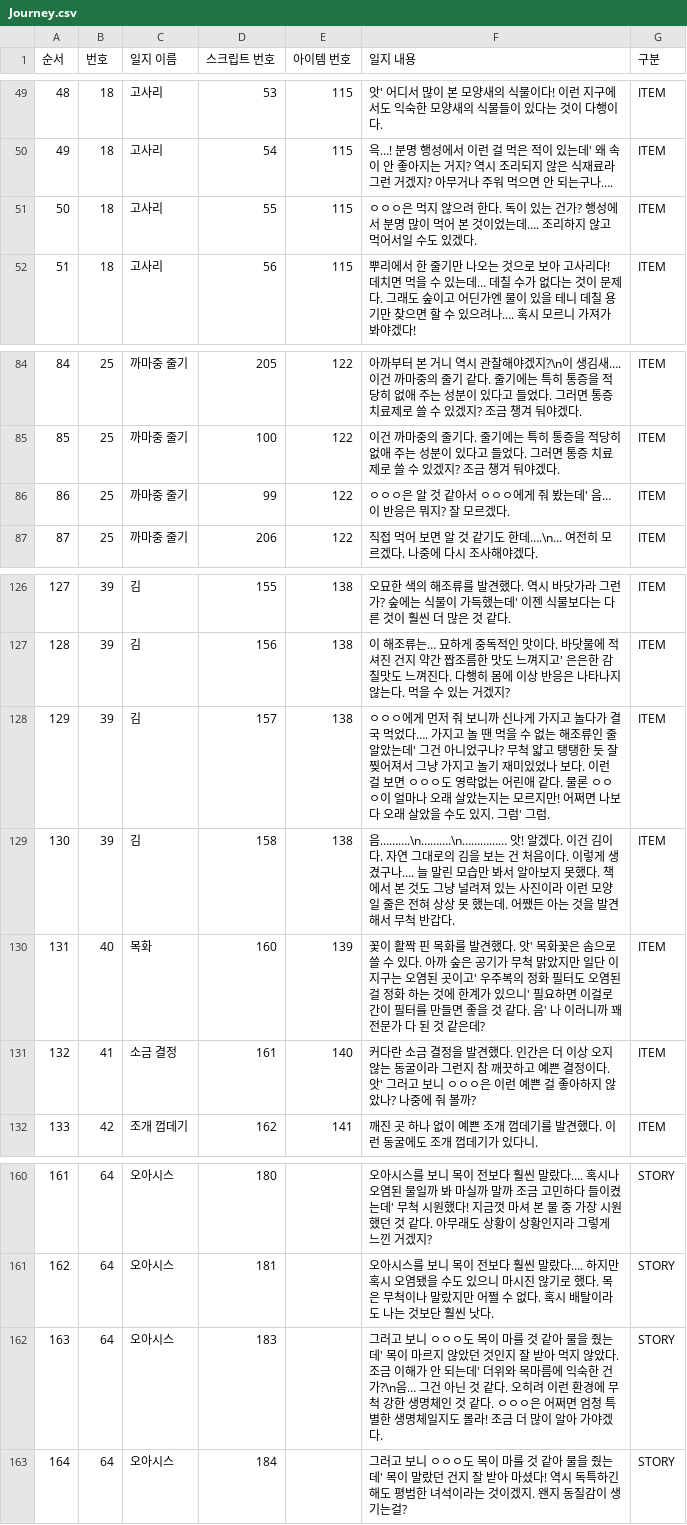
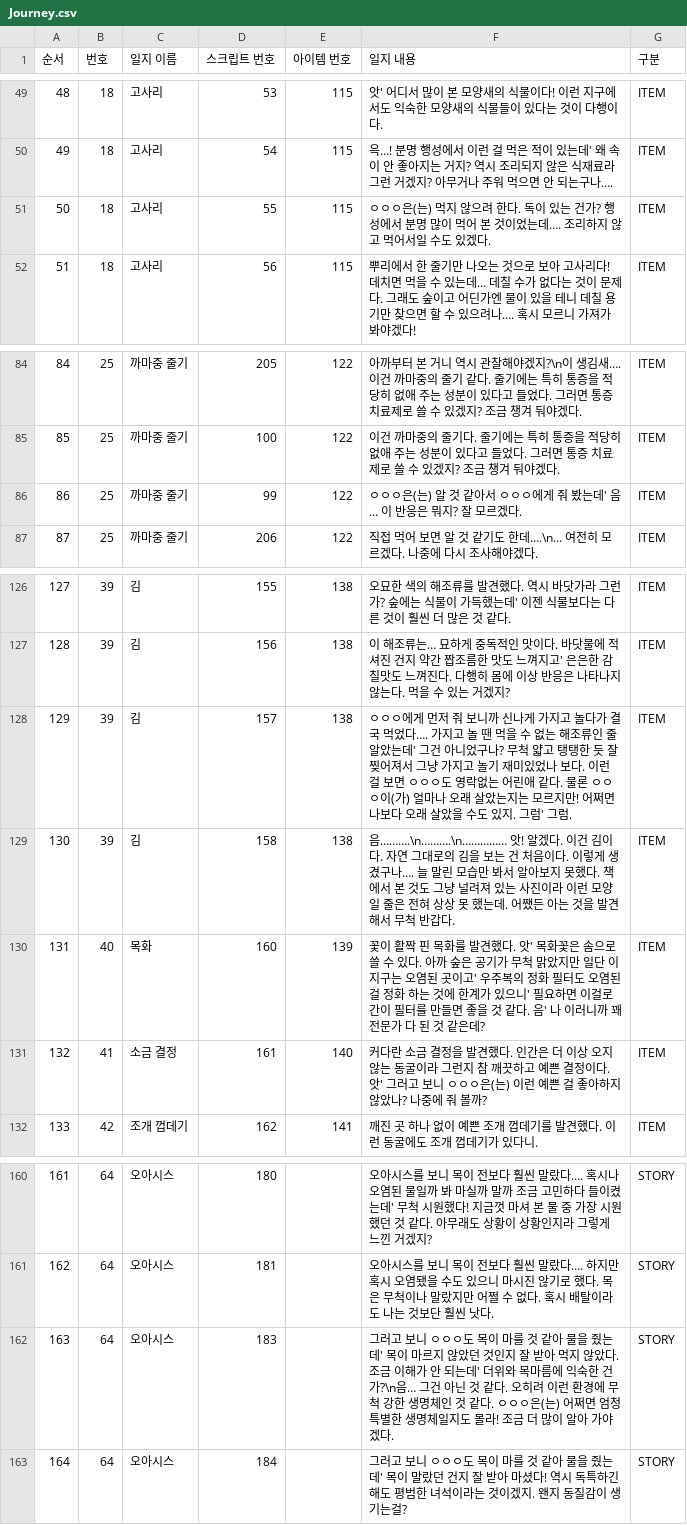
Before and after one commit to withtaylors/Hearus_MyCode2, a CSV file: Assets/Resources/Journey.csv, drawn as a sheet; only a part is shown, gaps mark what is left out; the diff covers the shown part only.

```diff
--- a/Assets/Resources/Journey.csv
+++ b/Assets/Resources/Journey.csv
@@ -50,3 +50,3 @@
 49,18,고사리,54,115,윽…! 분명 행성에서 이런 걸 먹은 적이 있는데' 왜 속이 안 좋아지는 거지? 역시 조리되지 않은 식재료라 그런 거겠지? 아무거나 주워 먹으면 안 되는구나….,ITEM
-50,18,고사리,55,115,ㅇㅇㅇ은 먹지 않으려 한다. 독이 있는 건가? 행성에서 분명 많이 먹어 본 것이었는데…. 조리하지 않고 먹어서일 수도 있겠다.,ITEM
+50,18,고사리,55,115,ㅇㅇㅇ은(는) 먹지 않으려 한다. 독이 있는 건가? 행성에서 분명 많이 먹어 본 것이었는데…. 조리하지 않고 먹어서일 수도 있겠다.,ITEM
 51,18,고사리,56,115,뿌리에서 한 줄기만 나오는 것으로 보아 고사리다! 데치면 먹을 수 있는데… 데칠 수가 없다는 것이 문제다. 그래도 숲이고 어딘가엔 물이 있을 테니 데칠 용기만 찾으면 할 수 있으려나…. 혹시 모르니 가져가 봐야겠다!,ITEM
@@ -85,3 +85,3 @@
 85,25,까마중 줄기,100,122,이건 까마중의 줄기다. 줄기에는 특히 통증을 적당히 없애 주는 성분이 있다고 들었다. 그러면 통증 치료제로 쓸 수 있겠지? 조금 챙겨 둬야겠다.,ITEM
-86,25,까마중 줄기,99,122,ㅇㅇㅇ은 알 것 같아서 ㅇㅇㅇ에게 줘 봤는데' 음… 이 반응은 뭐지? 잘 모르겠다.,ITEM
+86,25,까마중 줄기,99,122,ㅇㅇㅇ은(는) 알 것 같아서 ㅇㅇㅇ에게 줘 봤는데' 음… 이 반응은 뭐지? 잘 모르겠다.,ITEM
 87,25,까마중 줄기,206,122,직접 먹어 보면 알 것 같기도 한데….\n… 여전히 모르겠다. 나중에 다시 조사해야겠다.,ITEM
@@ -127,6 +127,6 @@
 128,39,김,156,138,이 해조류는… 묘하게 중독적인 맛이다. 바닷물에 적셔진 건지 약간 짭조름한 맛도 느껴지고' 은은한 감칠맛도 느껴진다. 다행히 몸에 이상 반응은 나타나지 않는다. 먹을 수 있는 거겠지?,ITEM
-129,39,김,157,138,ㅇㅇㅇ에게 먼저 줘 보니까 신나게 가지고 놀다가 결국 먹었다…. 가지고 놀 땐 먹을 수 없는 해조류인 줄 알았는데' 그건 아니었구나? 무척 얇고 탱탱한 듯 잘 찢어져서 그냥 가지고 놀기 재미있었나 보다. 이런 걸 보면 ㅇㅇㅇ도 영락없는 어린애 같다. 물론 ㅇㅇㅇ이 얼마나 오래 살았는지는 모르지만! 어쩌면 나보다 오래 살았을 수도 있지. 그럼' 그럼.,ITEM
+129,39,김,157,138,ㅇㅇㅇ에게 먼저 줘 보니까 신나게 가지고 놀다가 결국 먹었다…. 가지고 놀 땐 먹을 수 없는 해조류인 줄 알았는데' 그건 아니었구나? 무척 얇고 탱탱한 듯 잘 찢어져서 그냥 가지고 놀기 재미있었나 보다. 이런 걸 보면 ㅇㅇㅇ도 영락없는 어린애 같다. 물론 ㅇㅇㅇ이(가) 얼마나 오래 살았는지는 모르지만! 어쩌면 나보다 오래 살았을 수도 있지. 그럼' 그럼.,ITEM
 130,39,김,158,138,음……….\n……….\n…………… 앗! 알겠다. 이건 김이다. 자연 그대로의 김을 보는 건 처음이다. 이렇게 생겼구나…. 늘 말린 모습만 봐서 알아보지 못했다. 책에서 본 것도 그냥 널려져 있는 사진이라 이런 모양일 줄은 전혀 상상 못 했는데. 어쨌든 아는 것을 발견해서 무척 반갑다.,ITEM
 131,40,목화,160,139,꽃이 활짝 핀 목화를 발견했다. 앗' 목화꽃은 솜으로 쓸 수 있다. 아까 숲은 공기가 무척 맑았지만 일단 이 지구는 오염된 곳이고' 우주복의 정화 필터도 오염된 걸 정화 하는 것에 한계가 있으니' 필요하면 이걸로 간이 필터를 만들면 좋을 것 같다. 음' 나 이러니까 꽤 전문가 다 된 것 같은데?,ITEM
-132,41,소금 결정,161,140,커다란 소금 결정을 발견했다. 인간은 더 이상 오지 않는 동굴이라 그런지 참 깨끗하고 예쁜 결정이다. 앗' 그러고 보니 ㅇㅇㅇ은 이런 예쁜 걸 좋아하지 않았나? 나중에 줘 볼까?,ITEM
+132,41,소금 결정,161,140,커다란 소금 결정을 발견했다. 인간은 더 이상 오지 않는 동굴이라 그런지 참 깨끗하고 예쁜 결정이다. 앗' 그러고 보니 ㅇㅇㅇ은(는) 이런 예쁜 걸 좋아하지 않았나? 나중에 줘 볼까?,ITEM
 133,42,조개 껍데기,162,141,깨진 곳 하나 없이 예쁜 조개 껍데기를 발견했다. 이런 동굴에도 조개 껍데기가 있다니.,ITEM
@@ -161,3 +161,3 @@
 162,64,오아시스,181,,오아시스를 보니 목이 전보다 훨씬 말랐다…. 하지만 혹시 오염됐을 수도 있으니 마시진 않기로 했다. 목은 무척이나 말랐지만 어쩔 수 없다. 혹시 배탈이라도 나는 것보단 훨씬 낫다.,STORY
-163,64,오아시스,183,,그러고 보니 ㅇㅇㅇ도 목이 마를 것 같아 물을 줬는데' 목이 마르지 않았던 것인지 잘 받아 먹지 않았다. 조금 이해가 안 되는데' 더위와 목마름에 익숙한 건가?\n음… 그건 아닌 것 같다. 오히려 이런 환경에 무척 강한 생명체인 것 같다. ㅇㅇㅇ은 어쩌면 엄청 특별한 생명체일지도 몰라! 조금 더 많이 알아 가야겠다.,STORY
+163,64,오아시스,183,,그러고 보니 ㅇㅇㅇ도 목이 마를 것 같아 물을 줬는데' 목이 마르지 않았던 것인지 잘 받아 먹지 않았다. 조금 이해가 안 되는데' 더위와 목마름에 익숙한 건가?\n음… 그건 아닌 것 같다. 오히려 이런 환경에 무척 강한 생명체인 것 같다. ㅇㅇㅇ은(는) 어쩌면 엄청 특별한 생명체일지도 몰라! 조금 더 많이 알아 가야겠다.,STORY
 164,64,오아시스,184,,그러고 보니 ㅇㅇㅇ도 목이 마를 것 같아 물을 줬는데' 목이 말랐던 건지 잘 받아 마셨다! 역시 독특하긴 해도 평범한 녀석이라는 것이겠지. 왠지 동질감이 생기는걸?,STORY
```
Also changed, not shown: 16 edited cells elsewhere in this file, Assets/Resources/ItemScript.csv, 1 other file.
